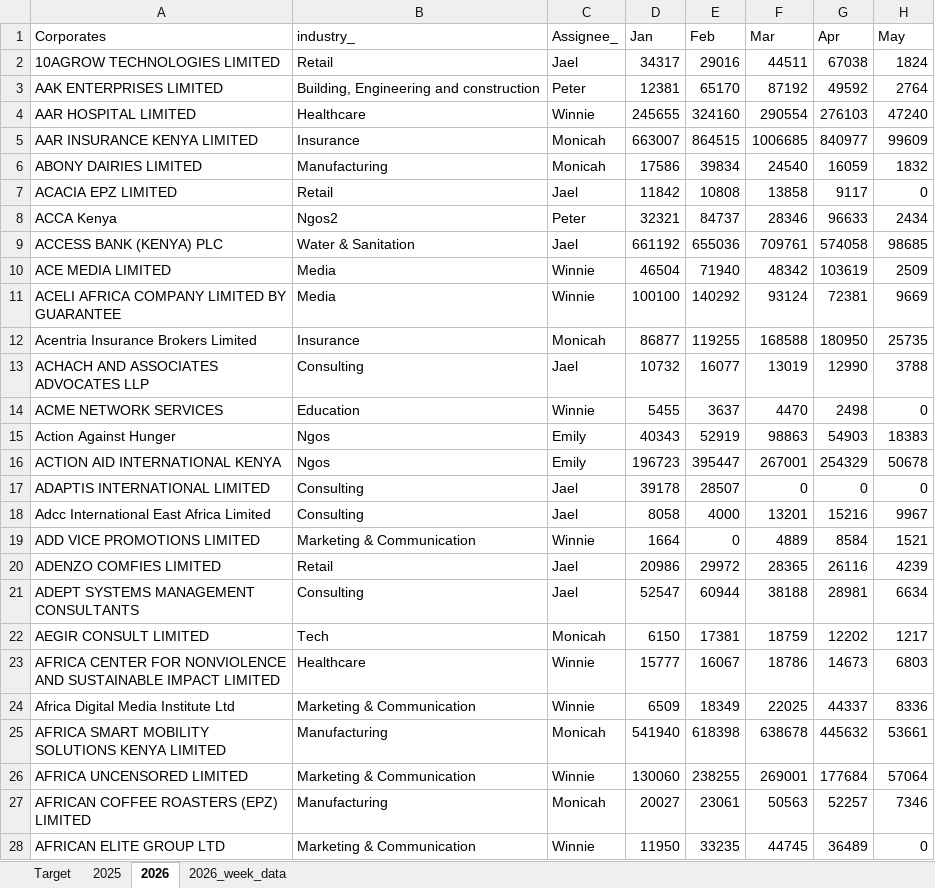
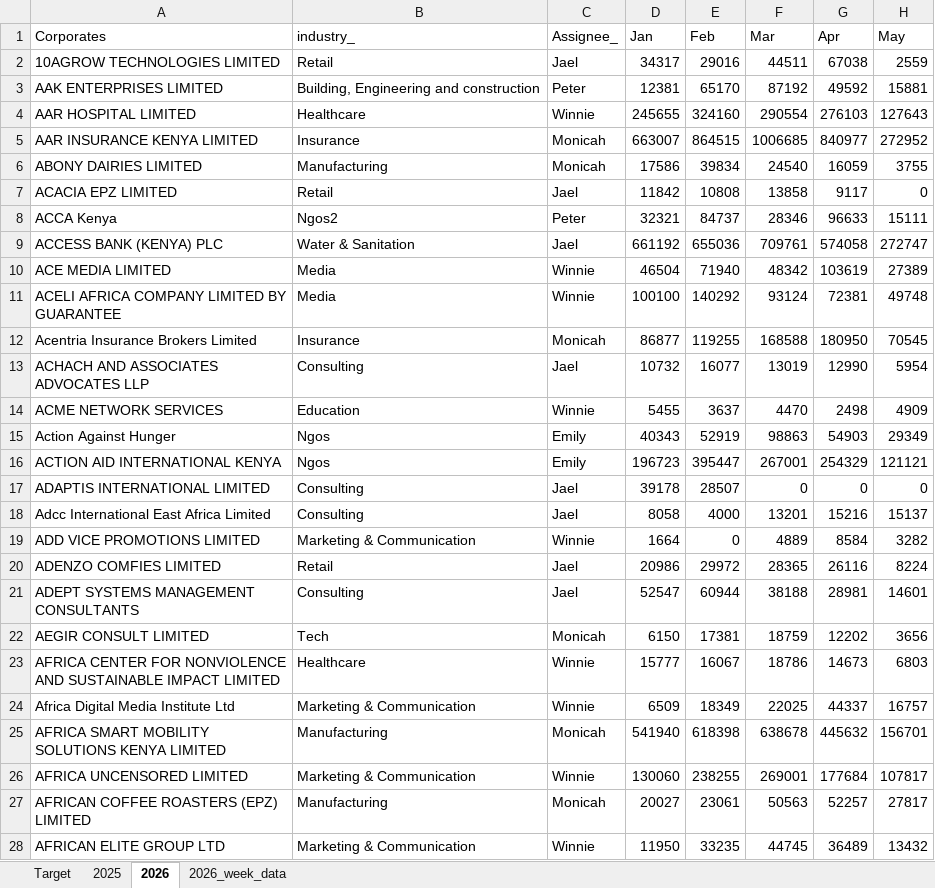
Before and after one commit to Phil7799/Little-Retention-Corporate-Performance-Comparison, an Excel workbook: data.xlsx, sheet 2026, drawn as a sheet; only a part is shown; values as stored, in another font and other column widths than the file's, no borders; the diff covers the shown part only; the diff names each change by its address in the sheet, - before the commit and + after, or states it on an @@ line.

```diff
--- a/data.xlsx (sheet 2026)
+++ b/data.xlsx (sheet 2026)
-H2 (May): 1824
+H2 (May): 2559
-H3 (May): 2764
+H3 (May): 15881
-H4 (May): 47240
+H4 (May): 127643
-H5 (May): 99609
+H5 (May): 272952
-H6 (May): 1832
+H6 (May): 3755
-H8 (May): 2434
+H8 (May): 15111
-H9 (May): 98685
+H9 (May): 272747
-H10 (May): 2509
+H10 (May): 27389
-H11 (May): 9669
+H11 (May): 49748
-H12 (May): 25735
+H12 (May): 70545
-H13 (May): 3788
+H13 (May): 5954
-H14 (May): 0
+H14 (May): 4909
-H15 (May): 18383
+H15 (May): 29349
-H16 (May): 50678
+H16 (May): 121121
-H18 (May): 9967
+H18 (May): 15137
-H19 (May): 1521
+H19 (May): 3282
-H20 (May): 4239
+H20 (May): 8224
-H21 (May): 6634
+H21 (May): 14601
-H22 (May): 1217
+H22 (May): 3656
-H24 (May): 8336
+H24 (May): 16757
-H25 (May): 53661
+H25 (May): 156701
-H26 (May): 57064
+H26 (May): 107817
-H27 (May): 7346
+H27 (May): 27817
-H28 (May): 0
+H28 (May): 13432
```
Also changed, not shown: 846 edited cells elsewhere in this sheet, sheet 2026_week_data, 1 other file.
